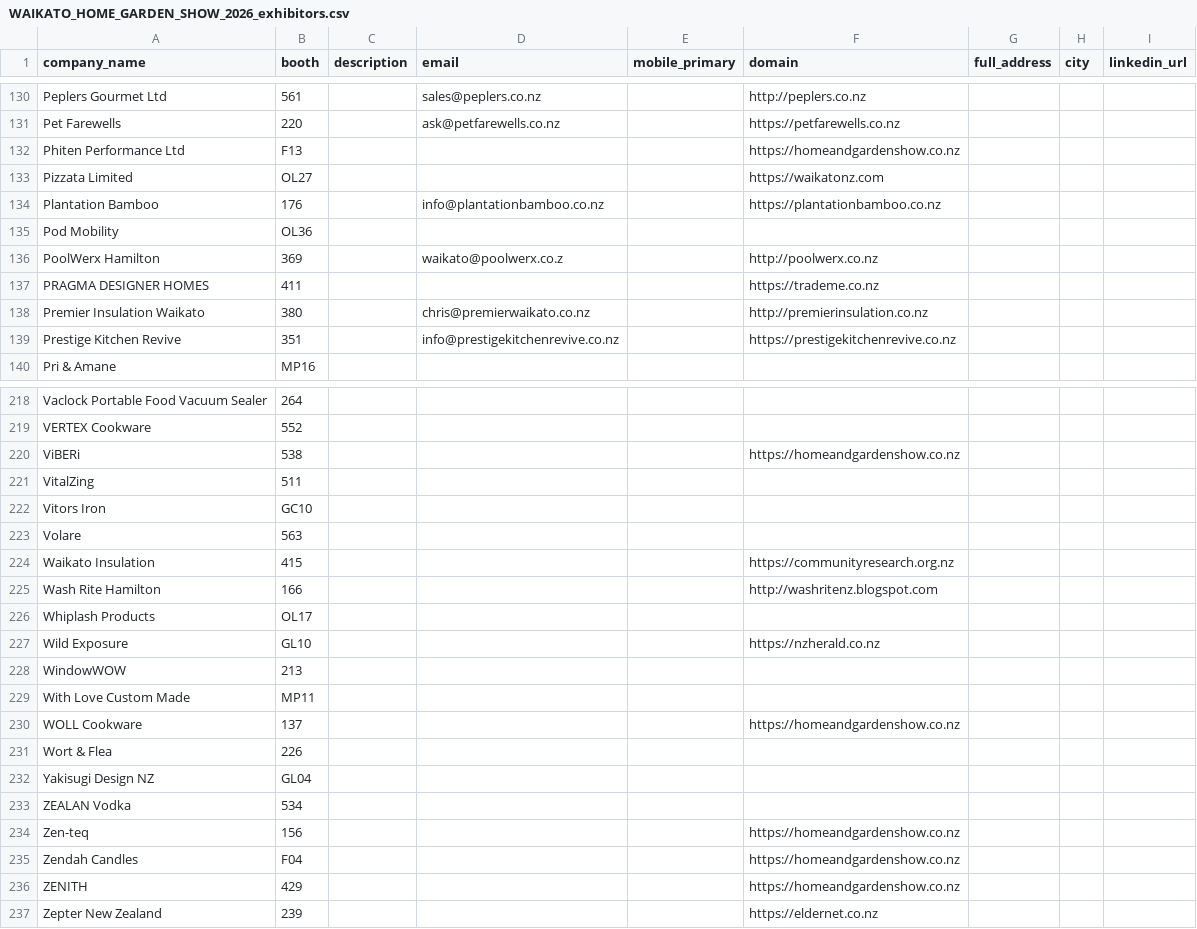
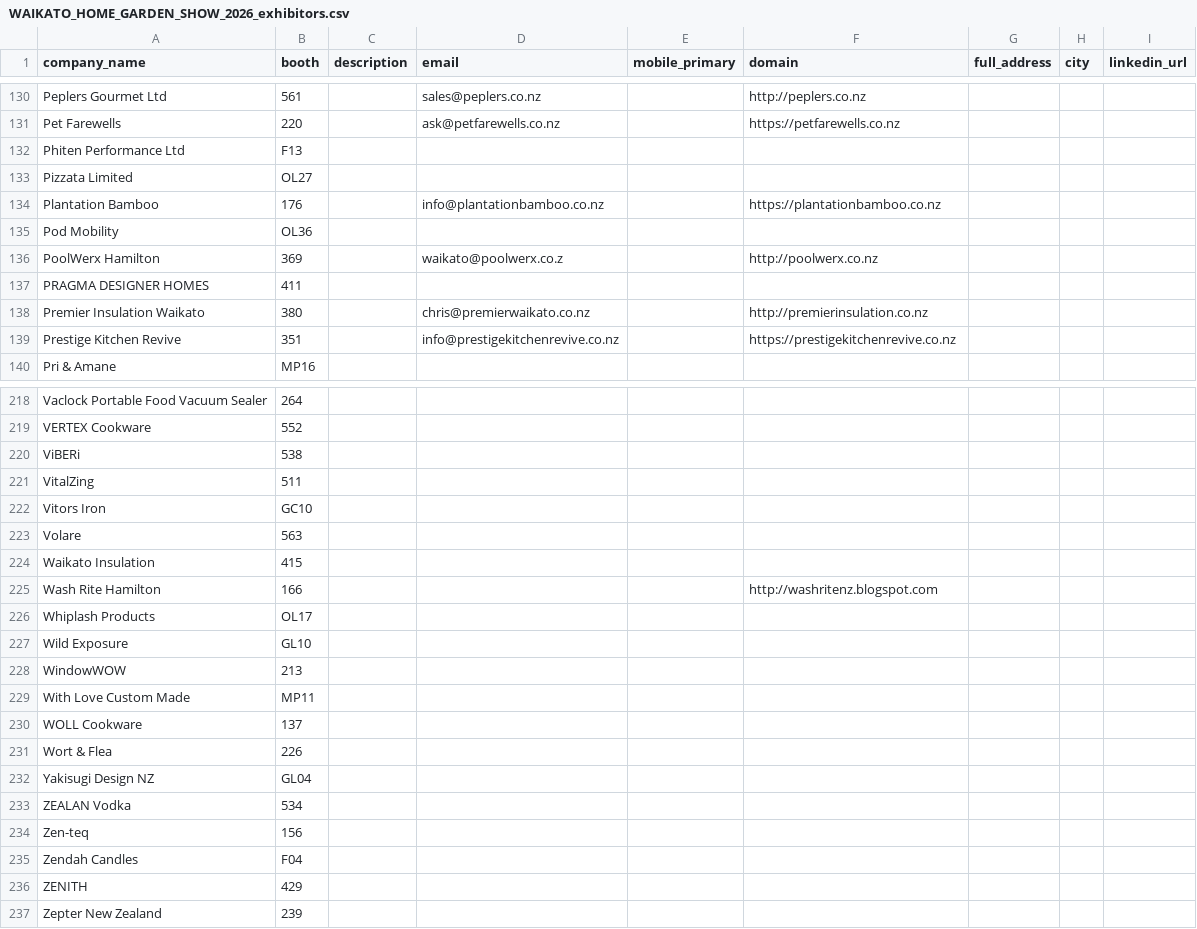
Before and after one commit to tamilselvan-rgb/scrapping, a CSV file: WAIKATO HOME & GARDEN SHOW 2026/output/WAIKATO_HOME_GARDEN_SHOW_2026_exhibitors.csv, drawn as a sheet; only a part is shown, gaps mark what is left out; the diff covers the shown part only.

```diff
--- a/WAIKATO HOME & GARDEN SHOW 2026/output/WAIKATO_HOME_GARDEN_SHOW_2026_exhibitors.csv
+++ b/WAIKATO HOME & GARDEN SHOW 2026/output/WAIKATO_HOME_GARDEN_SHOW_2026_exhibitors.csv
@@ -131,4 +131,4 @@ Peplers Gourmet Ltd,561,,sales@peplers.co.nz,,http://peplers.co.nz,,,
 Pet Farewells,220,,ask@petfarewells.co.nz,,https://petfarewells.co.nz,,,
-Phiten Performance Ltd,F13,,,,https://homeandgardenshow.co.nz,,,
-Pizzata Limited,OL27,,,,https://waikatonz.com,,,
+Phiten Performance Ltd,F13,,,,,,,
+Pizzata Limited,OL27,,,,,,,
 Plantation Bamboo,176,,info@plantationbamboo.co.nz,,https://plantationbamboo.co.nz,,,
@@ -136,3 +136,3 @@ Pod Mobility,OL36,,,,,,,
 PoolWerx Hamilton,369,,waikato@poolwerx.co.z,,http://poolwerx.co.nz,,,
-PRAGMA DESIGNER HOMES,411,,,,https://trademe.co.nz,,,
+PRAGMA DESIGNER HOMES,411,,,,,,,
 Premier Insulation Waikato,380,,chris@premierwaikato.co.nz,,http://premierinsulation.co.nz,,,
@@ -219,3 +219,3 @@ Vaclock Portable Food Vacuum Sealer,264,,,,,,,
 VERTEX Cookware,552,,,,,,,
-ViBERi,538,,,,https://homeandgardenshow.co.nz,,,
+ViBERi,538,,,,,,,
 VitalZing,511,,,,,,,
@@ -223,9 +223,9 @@ Vitors Iron,GC10,,,,,,,
 Volare,563,,,,,,,
-Waikato Insulation,415,,,,https://communityresearch.org.nz,,,
+Waikato Insulation,415,,,,,,,
 Wash Rite Hamilton,166,,,,http://washritenz.blogspot.com,,,
 Whiplash Products,OL17,,,,,,,
-Wild Exposure,GL10,,,,https://nzherald.co.nz,,,
+Wild Exposure,GL10,,,,,,,
 WindowWOW,213,,,,,,,
 With Love Custom Made,MP11,,,,,,,
-WOLL Cookware,137,,,,https://homeandgardenshow.co.nz,,,
+WOLL Cookware,137,,,,,,,
 Wort & Flea,226,,,,,,,
@@ -233,5 +233,5 @@ Yakisugi Design NZ,GL04,,,,,,,
 ZEALAN Vodka,534,,,,,,,
-Zen-teq,156,,,,https://homeandgardenshow.co.nz,,,
-Zendah Candles,F04,,,,https://homeandgardenshow.co.nz,,,
-ZENITH,429,,,,https://homeandgardenshow.co.nz,,,
-Zepter New Zealand,239,,,,https://eldernet.co.nz,,,
+Zen-teq,156,,,,,,,
+Zendah Candles,F04,,,,,,,
+ZENITH,429,,,,,,,
+Zepter New Zealand,239,,,,,,,
```
Also changed, not shown: 17 edited cells elsewhere in this file.
